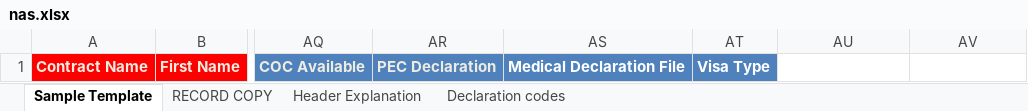
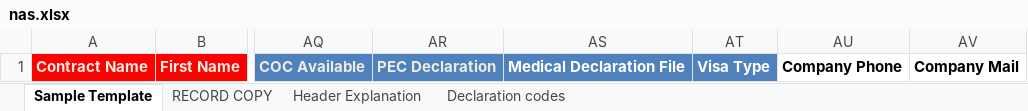
Before and after one commit to adit-suresh/MedicalBot_cV2, an Excel workbook: templates/nas.xlsx, sheet Sample Template, drawn as a sheet; only a part is shown, gaps mark what is left out; values as stored, in another font and other column widths than the file's, no borders; the diff names each change by its address in the sheet, - before the commit and + after, or states it on an @@ line.

Commit message:
Changes to be committed:

```diff
--- a/templates/nas.xlsx (sheet Sample Template)
+++ b/templates/nas.xlsx (sheet Sample Template)
-AU1: (empty)
+AU1: Company Phone
-AV1: (empty)
+AV1: Company Mail
```
